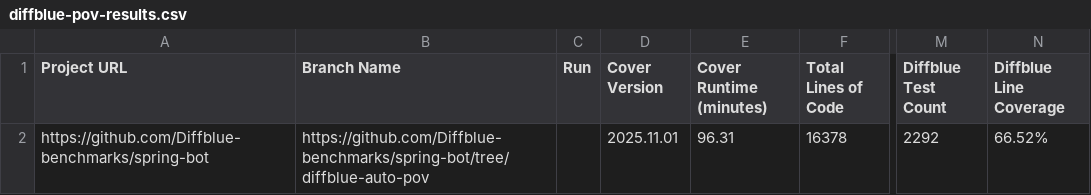
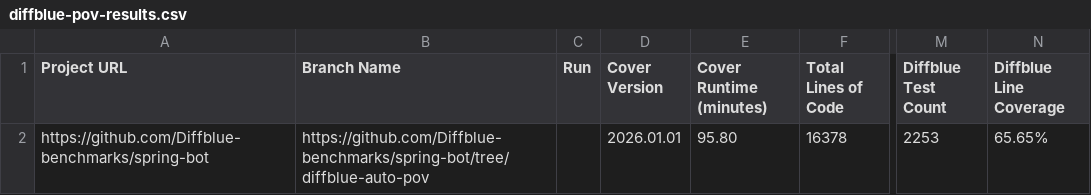
Before and after one commit to Diffblue-benchmarks/spring-bot, a CSV file: diffblue-pov-results.csv, drawn as a sheet; only a part is shown, gaps mark what is left out; the diff names each change by its address in the sheet, - before the commit and + after, or states it on an @@ line.

Commit message:
PoV Tests from Diffblue Cover 2026.01.01

```diff
--- a/diffblue-pov-results.csv
+++ b/diffblue-pov-results.csv
-D2 (Cover Version): 2025.11.01
+D2 (Cover Version): 2026.01.01
-E2 (Cover Runtime (minutes)): 96.31
+E2 (Cover Runtime (minutes)): 95.80
-M2 (Diffblue Test Count): 2292
+M2 (Diffblue Test Count): 2253
-N2 (Diffblue Line Coverage): 66.52%
+N2 (Diffblue Line Coverage): 65.65%
```
Also changed, not shown: 47 other files.
